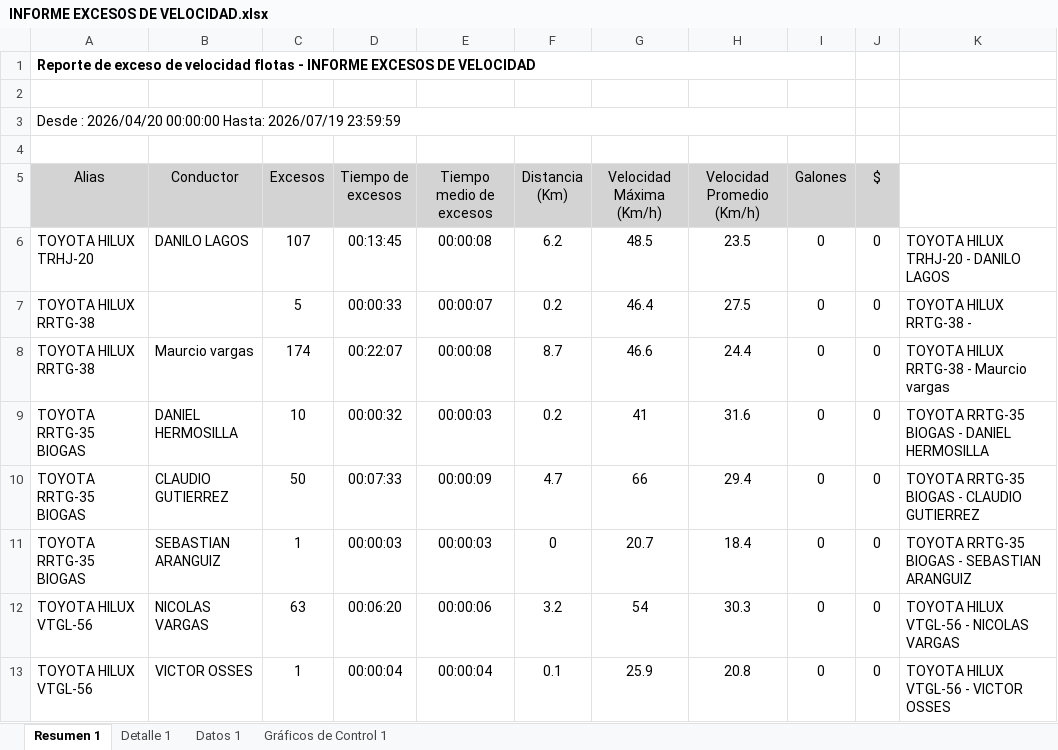
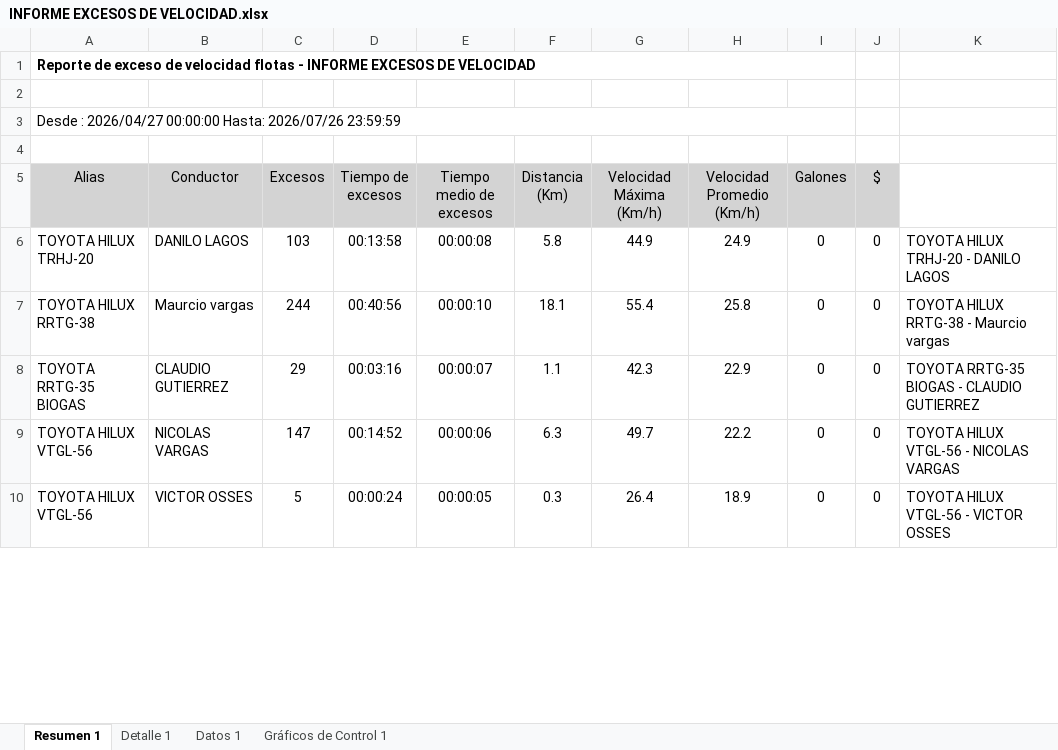
Before and after one commit to WurfelSPA/tracklink-santamarta, an Excel workbook: INFORME EXCESOS DE VELOCIDAD.xlsx, sheet Resumen 1, drawn as a sheet; only a part is shown; values as stored, in another font and other column widths than the file's, no borders; table styles not drawn; removed rows and columns are numbered as before the commit, all else as after; the diff covers the shown part only; the diff names each change by its address in the sheet, - before the commit and + after, or states it on an @@ line.

```diff
--- a/INFORME EXCESOS DE VELOCIDAD.xlsx (sheet Resumen 1)
+++ b/INFORME EXCESOS DE VELOCIDAD.xlsx (sheet Resumen 1)
-A3 (Alias): Desde : 2026/04/20 00:00:00 Hasta: 2026/07/19 23:59:59
+A3 (Alias): Desde : 2026/04/27 00:00:00 Hasta: 2026/07/26 23:59:59
-C6 (Excesos): 107
+C6 (Excesos): 103
-D6 (Tiempo de excesos): 00:13:45
+D6 (Tiempo de excesos): 00:13:58
-F6 (Distancia (Km)): 6.2
+F6 (Distancia (Km)): 5.8
-G6 (Velocidad Máxima (Km/h)): 48.5
+G6 (Velocidad Máxima (Km/h)): 44.9
-H6 (Velocidad Promedio (Km/h)): 23.5
+H6 (Velocidad Promedio (Km/h)): 24.9
-row 7: TOYOTA HILUX RRTG-38 |  | 5 | 00:00:33 | 00:00:07 | 0.2 | 46.4 | 27.5 | 0 | 0 | TOYOTA HILUX RRTG-38 -
-C7 (Excesos): 174
+C7 (Excesos): 244
-D7 (Tiempo de excesos): 00:22:07
+D7 (Tiempo de excesos): 00:40:56
-E7 (Tiempo medio de excesos): 00:00:08
+E7 (Tiempo medio de excesos): 00:00:10
-F7 (Distancia (Km)): 8.7
+F7 (Distancia (Km)): 18.1
-G7 (Velocidad Máxima (Km/h)): 46.6
+G7 (Velocidad Máxima (Km/h)): 55.4
-H7 (Velocidad Promedio (Km/h)): 24.4
+H7 (Velocidad Promedio (Km/h)): 25.8
-row 9: TOYOTA RRTG-35 BIOGAS | DANIEL HERMOSILLA | 10 | 00:00:32 | 00:00:03 | 0.2 | 41 | 31.6 | 0 | 0 | TOYOTA RRTG-35 BIOGAS - DANIEL HERMOSILLA
-C8 (Excesos): 50
+C8 (Excesos): 29
-D8 (Tiempo de excesos): 00:07:33
+D8 (Tiempo de excesos): 00:03:16
-E8 (Tiempo medio de excesos): 00:00:09
+E8 (Tiempo medio de excesos): 00:00:07
-F8 (Distancia (Km)): 4.7
+F8 (Distancia (Km)): 1.1
-G8 (Velocidad Máxima (Km/h)): 66
+G8 (Velocidad Máxima (Km/h)): 42.3
-H8 (Velocidad Promedio (Km/h)): 29.4
+H8 (Velocidad Promedio (Km/h)): 22.9
-row 11: TOYOTA RRTG-35 BIOGAS | SEBASTIAN ARANGUIZ | 1 | 00:00:03 | 00:00:03 | 0 | 20.7 | 18.4 | 0 | 0 | TOYOTA RRTG-35 BIOGAS - SEBASTIAN ARANGUIZ
-C9 (Excesos): 63
+C9 (Excesos): 147
-D9 (Tiempo de excesos): 00:06:20
+D9 (Tiempo de excesos): 00:14:52
-F9 (Distancia (Km)): 3.2
+F9 (Distancia (Km)): 6.3
-G9 (Velocidad Máxima (Km/h)): 54
+G9 (Velocidad Máxima (Km/h)): 49.7
-H9 (Velocidad Promedio (Km/h)): 30.3
+H9 (Velocidad Promedio (Km/h)): 22.2
-C10 (Excesos): 1
+C10 (Excesos): 5
-D10 (Tiempo de excesos): 00:00:04
+D10 (Tiempo de excesos): 00:00:24
-E10 (Tiempo medio de excesos): 00:00:04
+E10 (Tiempo medio de excesos): 00:00:05
-F10 (Distancia (Km)): 0.1
+F10 (Distancia (Km)): 0.3
-G10 (Velocidad Máxima (Km/h)): 25.9
+G10 (Velocidad Máxima (Km/h)): 26.4
-H10 (Velocidad Promedio (Km/h)): 20.8
+H10 (Velocidad Promedio (Km/h)): 18.9
```
Also changed, not shown: 28 edited cells elsewhere in this sheet, sheet Datos 1, sheet Detalle 1, charts or pictures, 1 other file.
